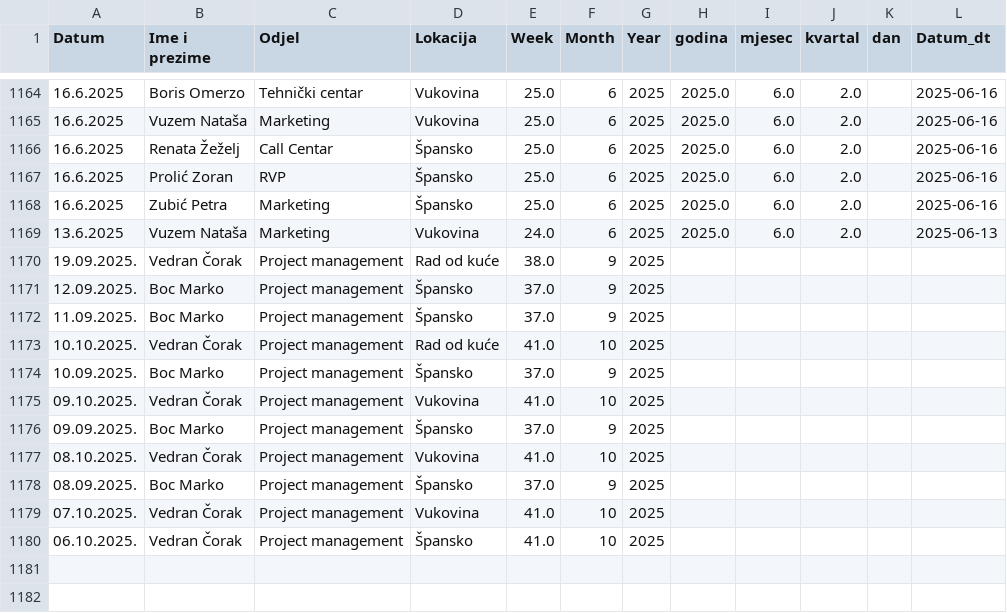
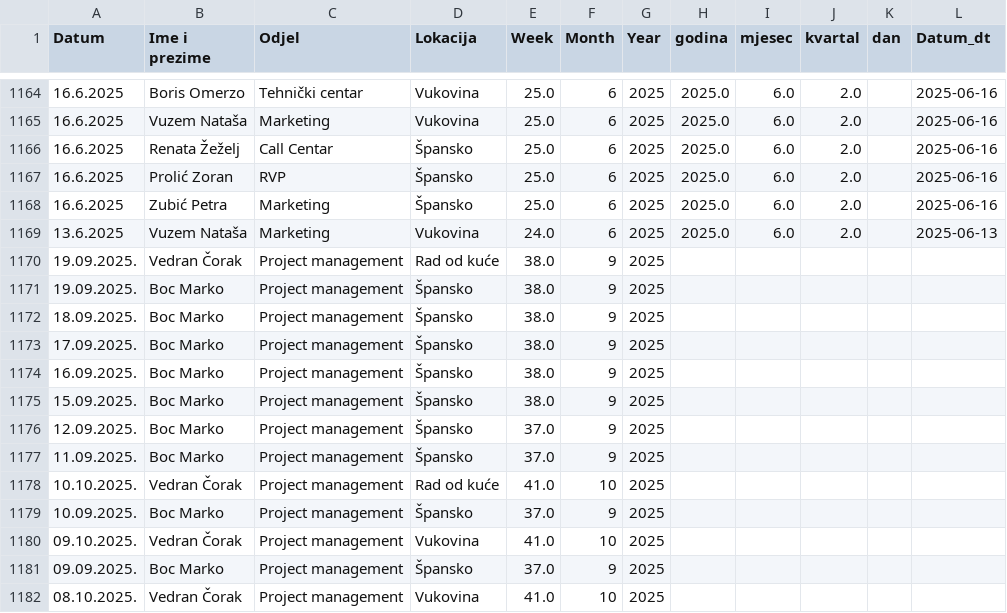
Before and after one commit to vcorak86/location-tracking-HR-sales, a CSV file: data/Tracker.csv, drawn as a sheet; only a part is shown, gaps mark what is left out; the shorter side is filled out with more unchanged rows.

Commit message:
Update Tracker.csv (DESC, last-wins) from Streamlit

```diff
--- a/data/Tracker.csv
+++ b/data/Tracker.csv
@@ -1170,2 +1170,7 @@ Datum;Ime i prezime;Odjel;Lokacija;Week;Month;Year;godina;mjesec;kvartal;dan;Dat
 19.09.2025.;Vedran Čorak;Project management;Rad od kuće;38.0;9;2025;;;;;
+19.09.2025.;Boc Marko;Project management;Špansko;38.0;9;2025;;;;;
+18.09.2025.;Boc Marko;Project management;Špansko;38.0;9;2025;;;;;
+17.09.2025.;Boc Marko;Project management;Špansko;38.0;9;2025;;;;;
+16.09.2025.;Boc Marko;Project management;Špansko;38.0;9;2025;;;;;
+15.09.2025.;Boc Marko;Project management;Špansko;38.0;9;2025;;;;;
 12.09.2025.;Boc Marko;Project management;Špansko;37.0;9;2025;;;;;
```
